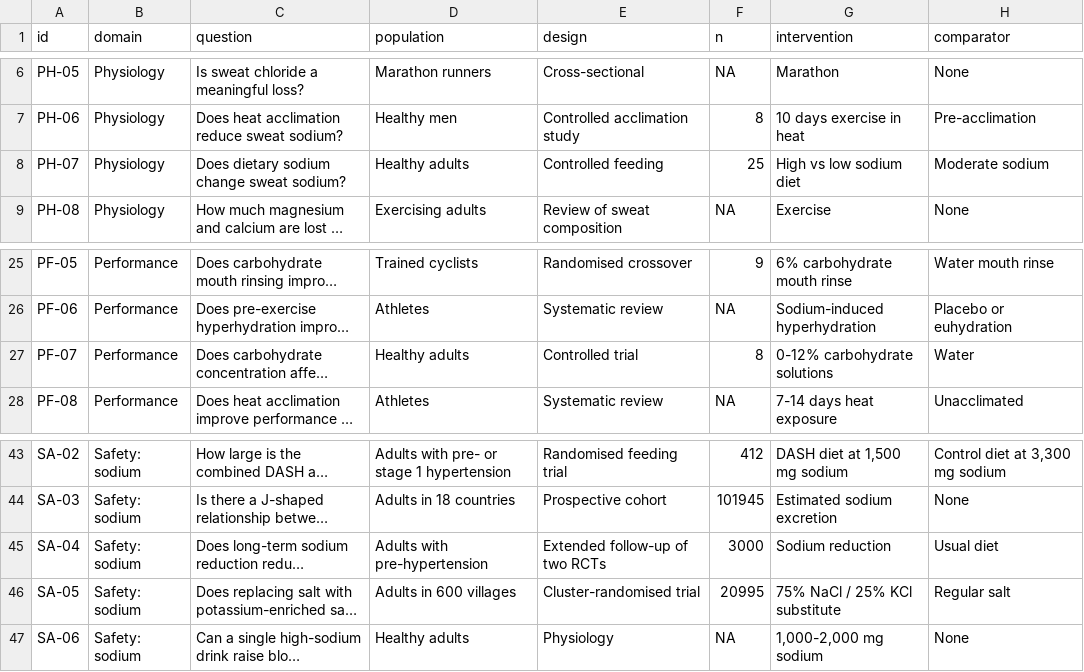
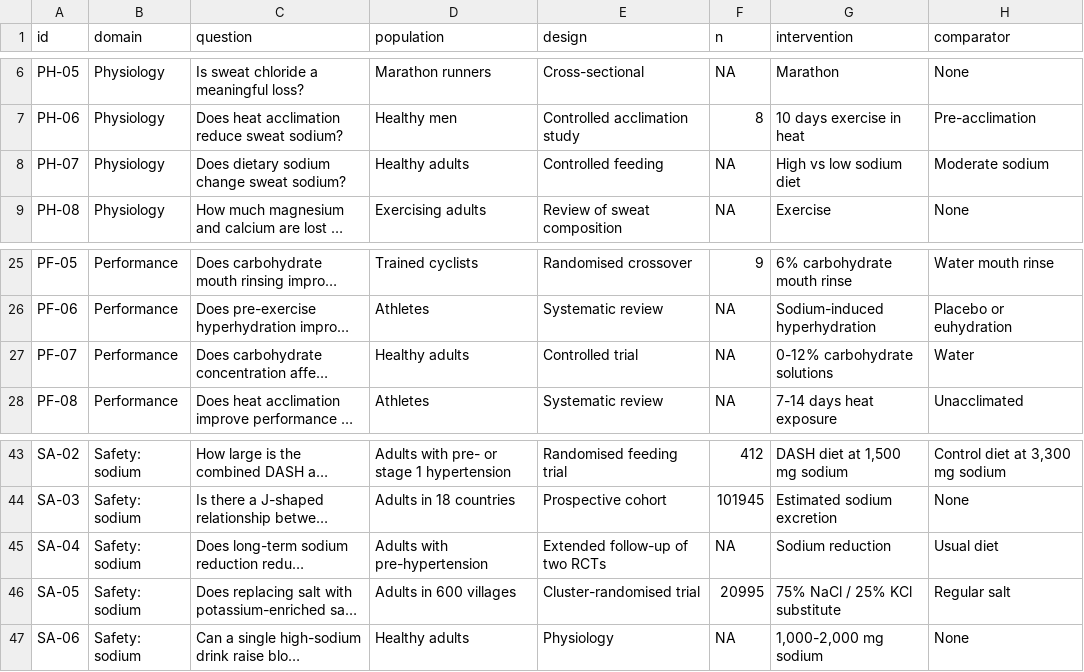
Before and after one commit to tokyonocturn/electrolyte-hydration-evidence-review, a CSV file: data/evidence.csv, drawn as a sheet; only a part is shown, gaps mark what is left out; long unchanged cells end in …; the diff names each change by its address in the sheet, - before the commit and + after, or states it on an @@ line.

```diff
--- a/data/evidence.csv
+++ b/data/evidence.csv
-F8 (n): 25
+F8 (n): NA
-F27 (n): 8
+F27 (n): NA
-F45 (n): 3000
+F45 (n): NA
```
Also changed, not shown: 1 other file.
